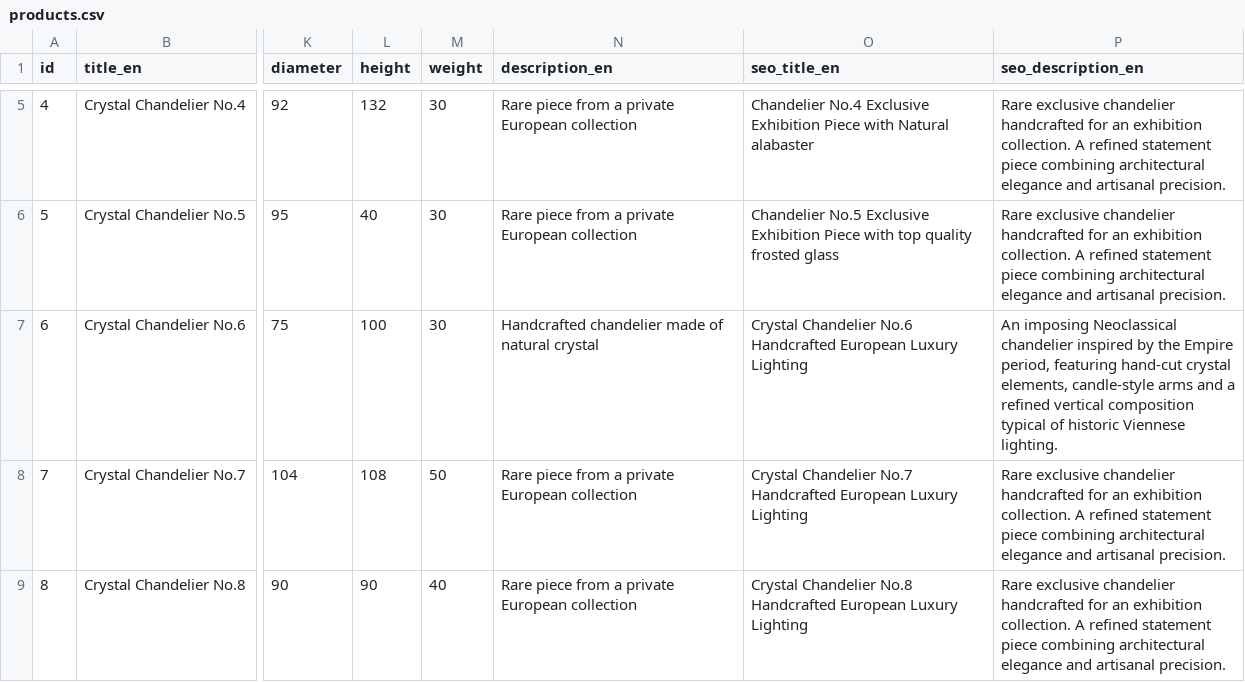
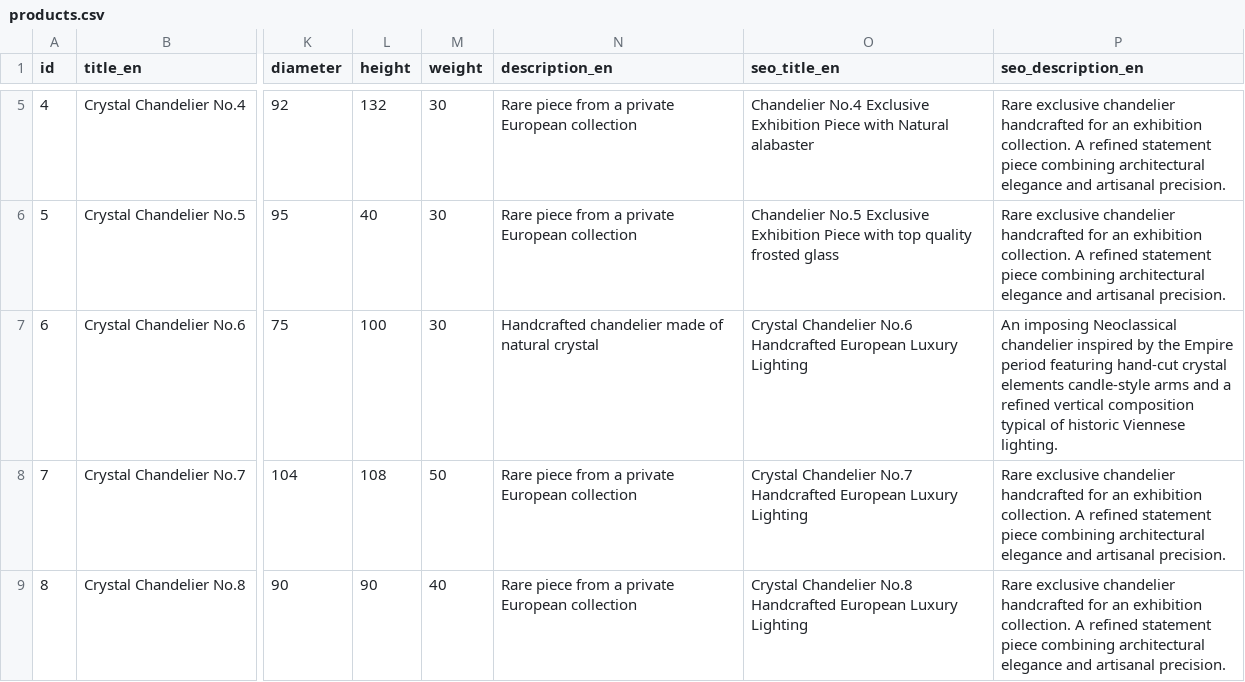
Before and after one commit to jevgenijsanosovs-sys/Lustras1, a CSV file: products.csv, drawn as a sheet; only a part is shown, gaps mark what is left out; the diff names each change by its address in the sheet, - before the commit and + after, or states it on an @@ line.

Commit message:
Update products.csv

```diff
--- a/products.csv
+++ b/products.csv
-P7 (seo_description_en): …the Empire period, featuring hand-cut crystal elements, candle-style arms…
+P7 (seo_description_en): …the Empire period featuring hand-cut crystal elements candle-style arms…
```
